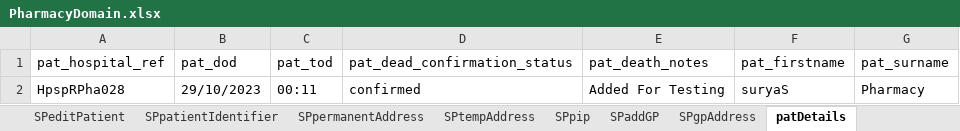
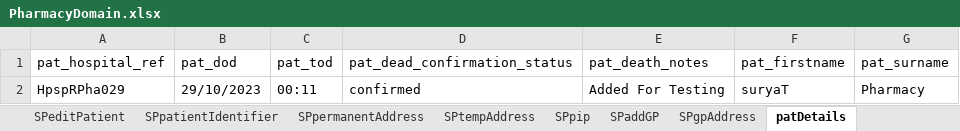
Before and after one commit to manojvyavahare27/ReleaseC4Automation, an Excel workbook: ExcelFiles/PharmacyDomain.xlsx, sheet patDetails, drawn as a sheet; values as stored, in another font and other column widths than the file's, no borders; the diff names each change by its address in the sheet, - before the commit and + after, or states it on an @@ line.

```diff
--- a/ExcelFiles/PharmacyDomain.xlsx (sheet patDetails)
+++ b/ExcelFiles/PharmacyDomain.xlsx (sheet patDetails)
-A2 (pat_hospital_ref): HpspRPha028
+A2 (pat_hospital_ref): HpspRPha029
-F2 (pat_firstname): suryaS
+F2 (pat_firstname): suryaT
```
Also changed, not shown: sheet addPatient, sheet patientIdentifier, sheet editPatient, ExcelFiles/AppointmentDomain.xlsx, ExcelFiles/StockDomain.xlsx.
